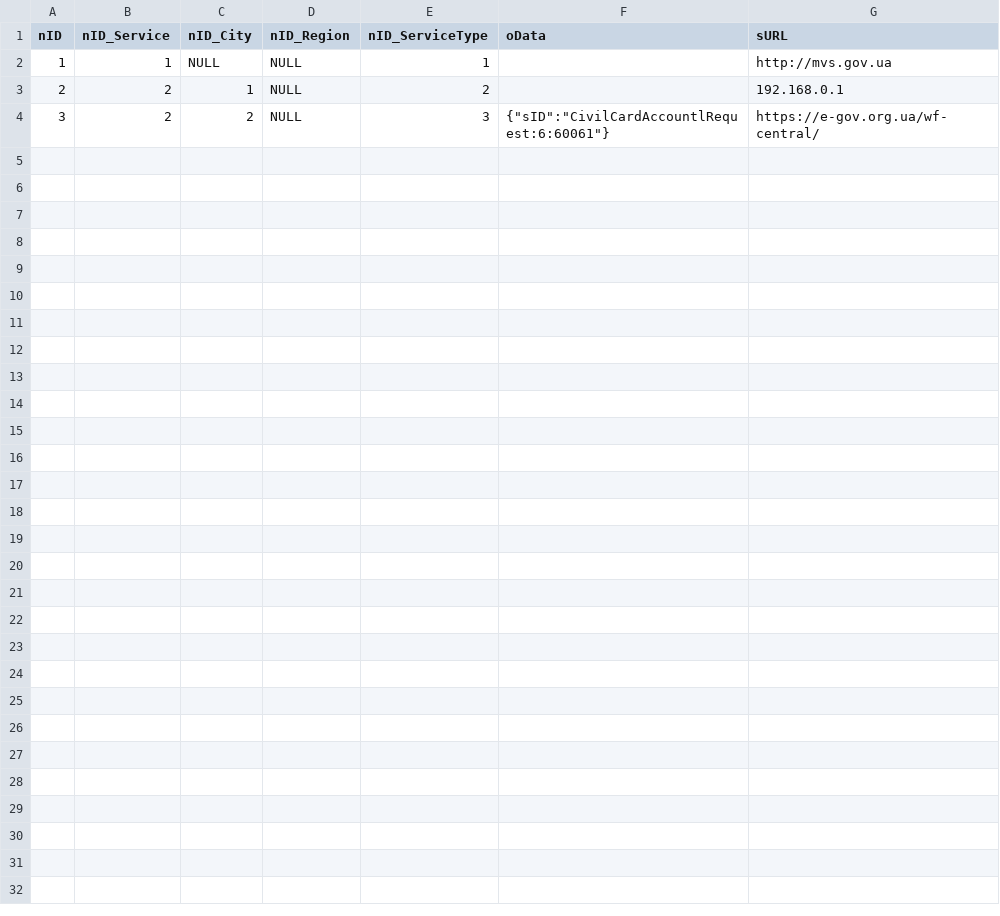
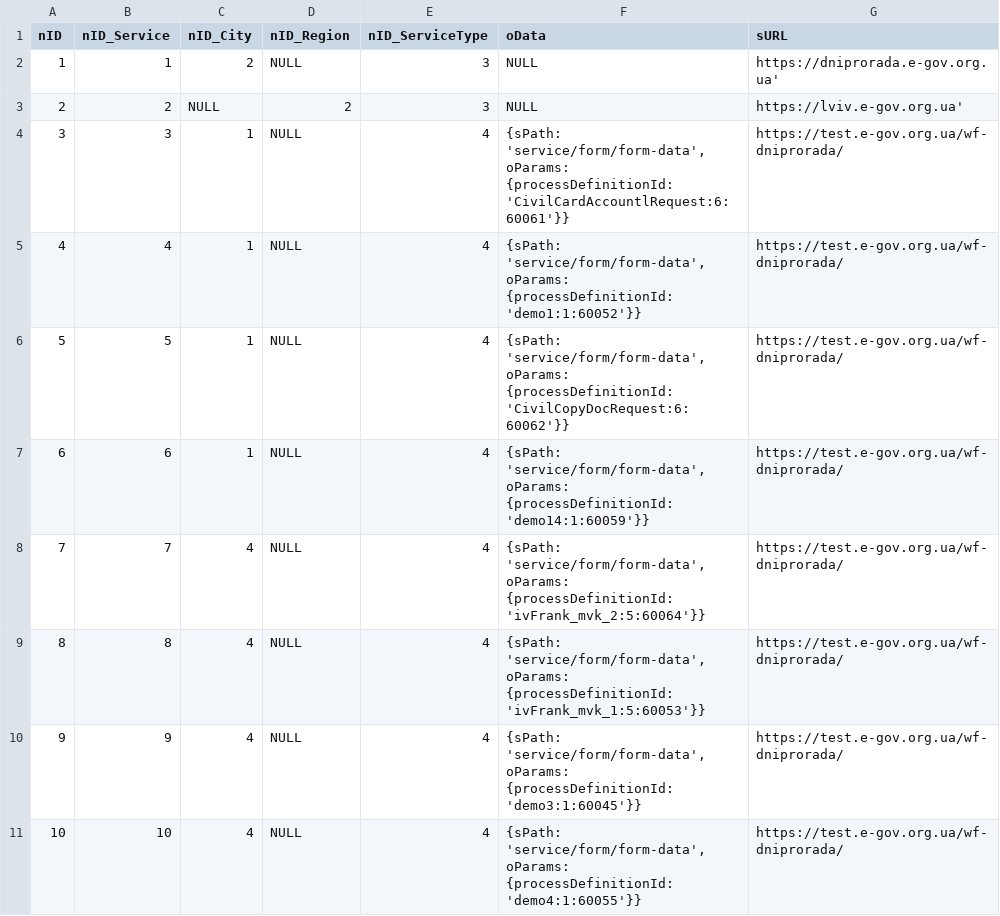
Before and after one commit to e-government-ua/_Kiev, a CSV file: wf-central/src/main/resources/data/ServiceData.csv, drawn as a sheet; only a part is shown; the diff covers the shown part only.

Commit message:
полностью до-заполнены данные в таблицу данных услуг (все 24-ре услуги)

```diff
--- a/wf-central/src/main/resources/data/ServiceData.csv
+++ b/wf-central/src/main/resources/data/ServiceData.csv
@@ -1,4 +1,11 @@
 nID;nID_Service;nID_City;nID_Region;nID_ServiceType;oData;sURL
-1;1;NULL;NULL;1;;http://mvs.gov.ua
-2;2;1;NULL;2;;192.168.0.1
-3;2;2;NULL;3;{"sID":"CivilCardAccountlRequest:6:60061"};https://e-gov.org.ua/wf-central/
+1;1;2;NULL;3;NULL;https://dniprorada.e-gov.org.ua'
+2;2;NULL;2;3;NULL;https://lviv.e-gov.org.ua'
+3;3;1;NULL;4;{sPath: 'service/form/form-data',oParams: {processDefinitionId: 'CivilCardAccountlRequest:6:60061'}};https://test.e-gov.org.ua/wf-dniprorada/
+4;4;1;NULL;4;{sPath: 'service/form/form-data',oParams: {processDefinitionId: 'demo1:1:60052'}};https://test.e-gov.org.ua/wf-dniprorada/
+5;5;1;NULL;4;{sPath: 'service/form/form-data',oParams: {processDefinitionId: 'CivilCopyDocRequest:6:60062'}};https://test.e-gov.org.ua/wf-dniprorada/
+6;6;1;NULL;4;{sPath: 'service/form/form-data',oParams: {processDefinitionId: 'demo14:1:60059'}};https://test.e-gov.org.ua/wf-dniprorada/
+7;7;4;NULL;4;{sPath: 'service/form/form-data',oParams: {processDefinitionId: 'ivFrank_mvk_2:5:60064'}};https://test.e-gov.org.ua/wf-dniprorada/
+8;8;4;NULL;4;{sPath: 'service/form/form-data',oParams: {processDefinitionId: 'ivFrank_mvk_1:5:60053'}};https://test.e-gov.org.ua/wf-dniprorada/
+9;9;4;NULL;4;{sPath: 'service/form/form-data',oParams: {processDefinitionId: 'demo3:1:60045'}};https://test.e-gov.org.ua/wf-dniprorada/
+10;10;4;NULL;4;{sPath: 'service/form/form-data',oParams: {processDefinitionId: 'demo4:1:60055'}};https://test.e-gov.org.ua/wf-dniprorada/
```
Also changed, not shown: 14 added rows elsewhere in this file.
